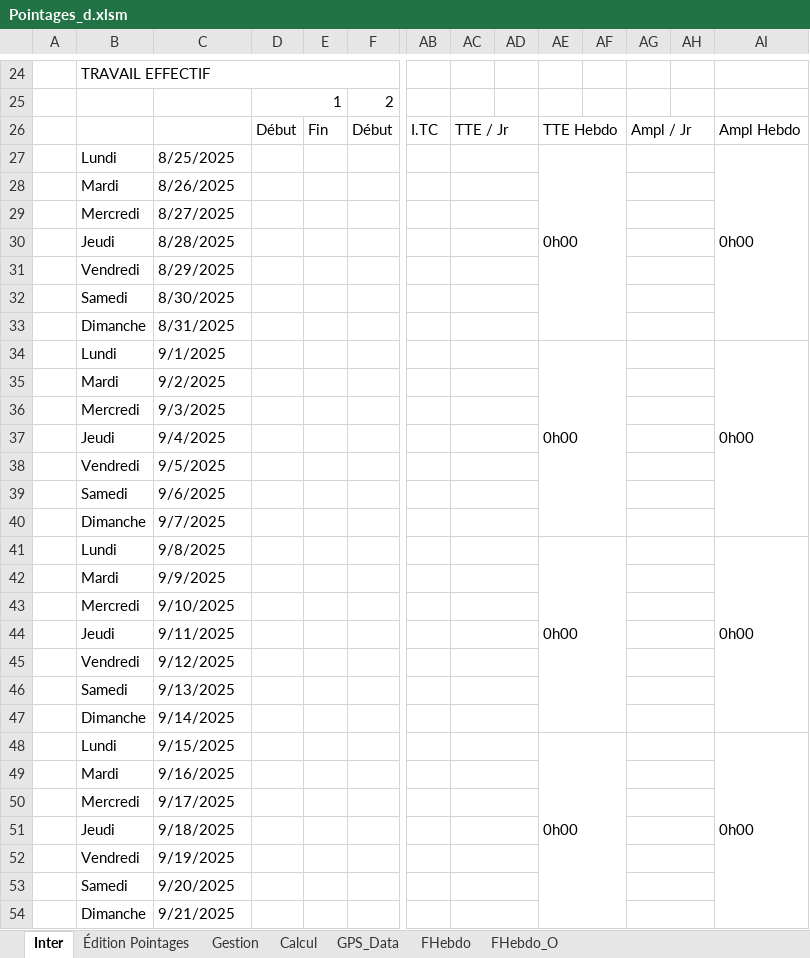
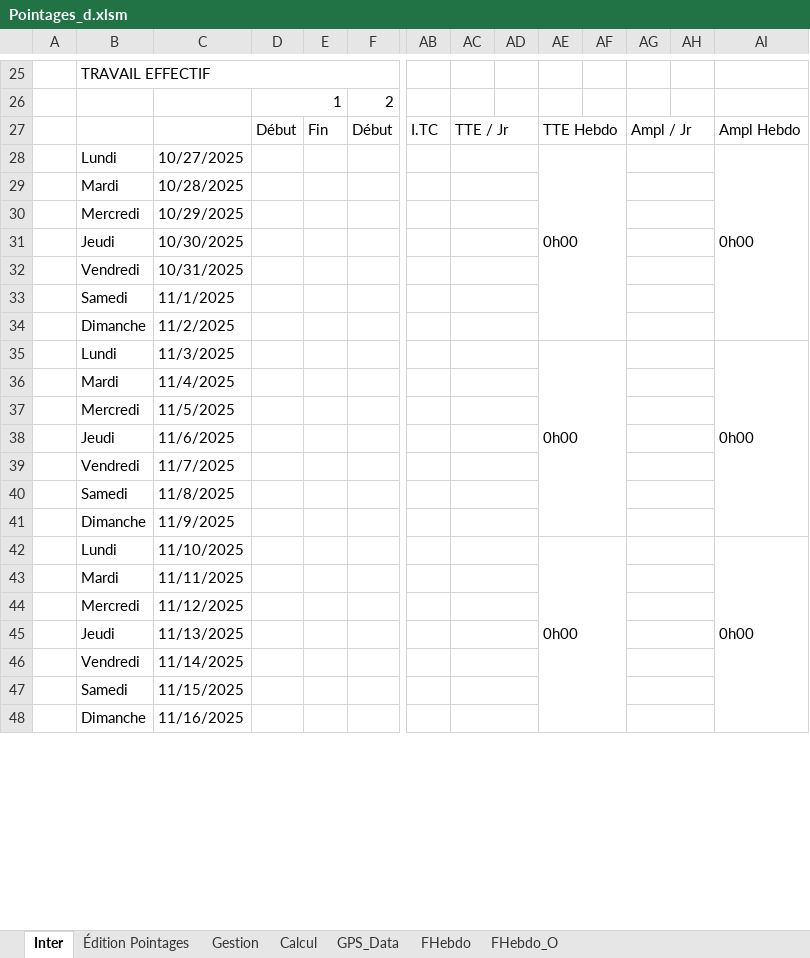
Before and after one commit to avigeilpro/PointagesXL, an Excel workbook: Amb/Pointages_d.xlsm, sheet Inter, drawn as a sheet; only a part is shown, gaps mark what is left out; values as stored, in another font and other column widths than the file's, no cell formats; charts and pictures not drawn; removed rows and columns are numbered as before the commit, all else as after; rows hold the shown columns only; the diff covers the shown part only; the diff names each change by its address in the sheet, - before the commit and + after, or states it on an @@ line.

Commit message:
corrections bug, ajout boutons, modification tableau principal
Corrections de quelques bugs d'affichage des récap, ajout de boutons de navigation jour dans édition pointage, ajout d'une semaine dans tableau Inter et modification affichage pour les partiels.

```diff
--- a/Amb/Pointages_d.xlsm (sheet Inter)
+++ b/Amb/Pointages_d.xlsm (sheet Inter)
-C28: 8/25/2025
+C28: 10/27/2025
-AE27:AF33 merged
+AE28:AF34 merged
-AI27:AI33 merged
+AI28:AI34 merged
-C29: 8/26/2025
+C29: 10/28/2025
-row 29:  | Mercredi | 8/27/2025
-row 30:  | Jeudi | 8/28/2025
-row 31:  | Vendredi | 8/29/2025
-row 32:  | Samedi | 8/30/2025
-row 33:  | Dimanche | 8/31/2025
-row 34:  | Lundi | 9/1/2025 |  |  |  |  |  |  | 0h00 |  |  |  | 0h00
-row 35:  | Mardi | 9/2/2025
-C30: 9/3/2025
+C30: 10/29/2025
-C31: 9/4/2025
+C31: 10/30/2025
-C32: 9/5/2025
+C32: 10/31/2025
-C33: 9/6/2025
+C33: 11/1/2025
-C34: 9/7/2025
+C34: 11/2/2025
-C35: 9/8/2025
+C35: 11/3/2025
-C36: 9/9/2025
+C36: 11/4/2025
-C37: 9/10/2025
+C37: 11/5/2025
-C38: 9/11/2025
+C38: 11/6/2025
-C39: 9/12/2025
+C39: 11/7/2025
-C40: 9/13/2025
+C40: 11/8/2025
-C41: 9/14/2025
+C41: 11/9/2025
-C42: 9/15/2025
+C42: 11/10/2025
-C43: 9/16/2025
+C43: 11/11/2025
-C44: 9/17/2025
+C44: 11/12/2025
-C45: 9/18/2025
+C45: 11/13/2025
-C46: 9/19/2025
+C46: 11/14/2025
-C47: 9/20/2025
+C47: 11/15/2025
-C48: 9/21/2025
+C48: 11/16/2025
```
Also changed, not shown: 2 added rows, 3 removed rows, 10 edited cells and merged cells elsewhere in this sheet, sheet Calcul, sheet FHebdo, sheet Gestion, cell formats, formulas that keep their value, charts or pictures.
